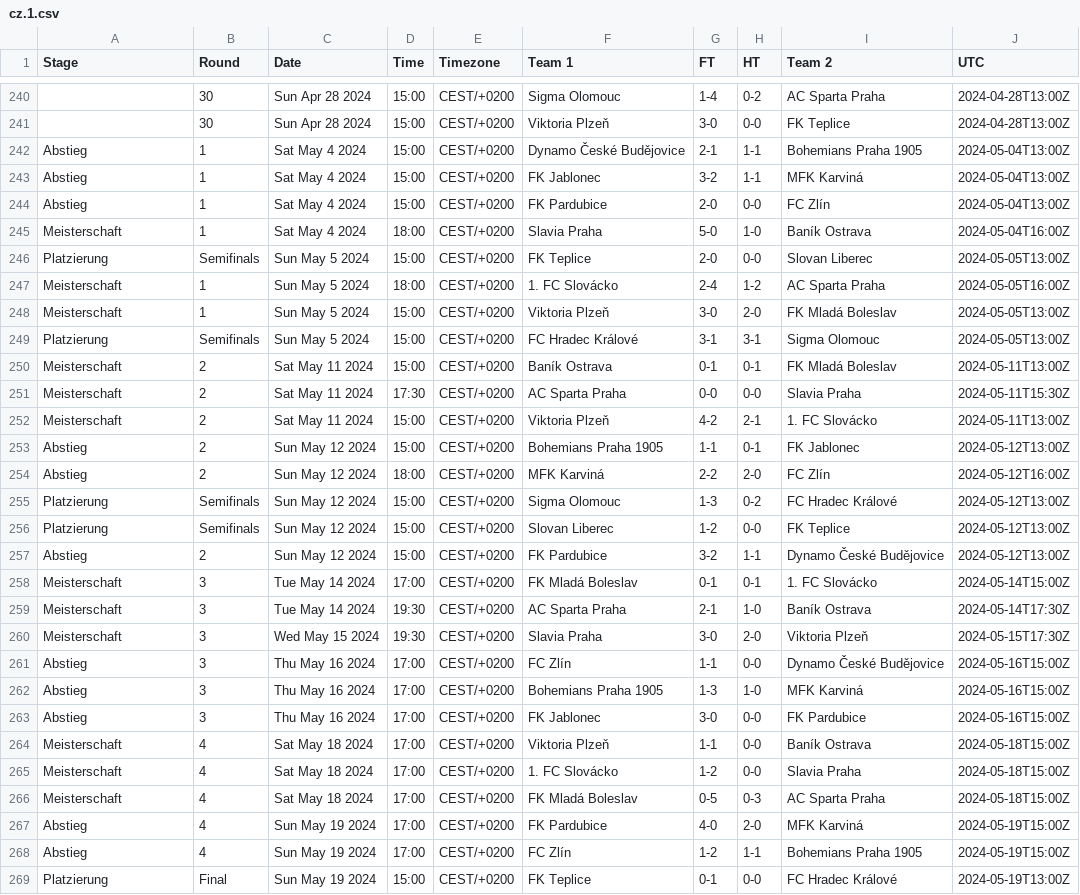
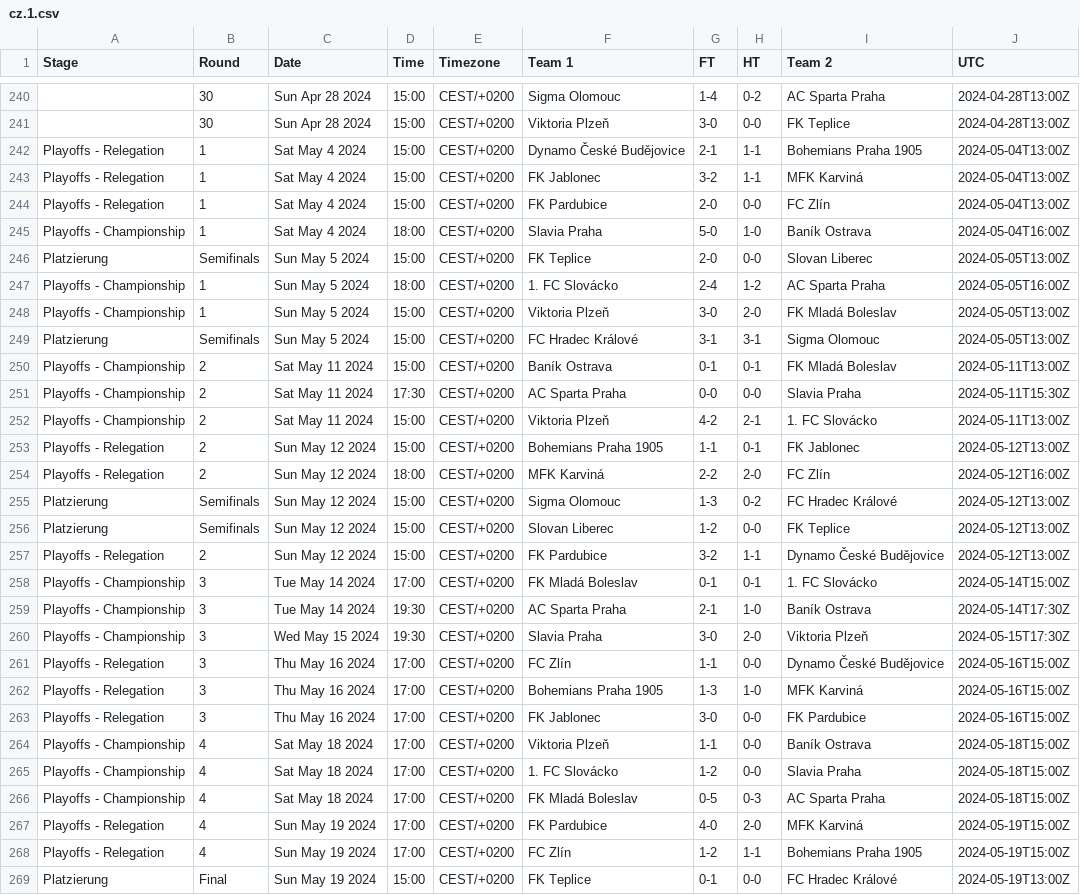
Before and after one commit to footballcsv/cache.wfb, a CSV file: 2023-24/cz.1.csv, drawn as a sheet; only a part is shown, gaps mark what is left out; the diff covers the shown part only.

```diff
--- a/2023-24/cz.1.csv
+++ b/2023-24/cz.1.csv
@@ -241,29 +241,29 @@ Stage,Round,Date,Time,Timezone,Team 1,FT,HT,Team 2,UTC
 ,30,Sun Apr 28 2024,15:00,CEST/+0200,Viktoria Plzeň,3-0,0-0,FK Teplice,2024-04-28T13:00Z
-Abstieg,1,Sat May 4 2024,15:00,CEST/+0200,Dynamo České Budějovice,2-1,1-1,Bohemians Praha 1905,2024-05-04T13:00Z
-Abstieg,1,Sat May 4 2024,15:00,CEST/+0200,FK Jablonec,3-2,1-1,MFK Karviná,2024-05-04T13:00Z
-Abstieg,1,Sat May 4 2024,15:00,CEST/+0200,FK Pardubice,2-0,0-0,FC Zlín,2024-05-04T13:00Z
-Meisterschaft,1,Sat May 4 2024,18:00,CEST/+0200,Slavia Praha,5-0,1-0,Baník Ostrava,2024-05-04T16:00Z
+Playoffs - Relegation,1,Sat May 4 2024,15:00,CEST/+0200,Dynamo České Budějovice,2-1,1-1,Bohemians Praha 1905,2024-05-04T13:00Z
+Playoffs - Relegation,1,Sat May 4 2024,15:00,CEST/+0200,FK Jablonec,3-2,1-1,MFK Karviná,2024-05-04T13:00Z
+Playoffs - Relegation,1,Sat May 4 2024,15:00,CEST/+0200,FK Pardubice,2-0,0-0,FC Zlín,2024-05-04T13:00Z
+Playoffs - Championship,1,Sat May 4 2024,18:00,CEST/+0200,Slavia Praha,5-0,1-0,Baník Ostrava,2024-05-04T16:00Z
 Platzierung,Semifinals,Sun May 5 2024,15:00,CEST/+0200,FK Teplice,2-0,0-0,Slovan Liberec,2024-05-05T13:00Z
-Meisterschaft,1,Sun May 5 2024,18:00,CEST/+0200,1. FC Slovácko,2-4,1-2,AC Sparta Praha,2024-05-05T16:00Z
-Meisterschaft,1,Sun May 5 2024,15:00,CEST/+0200,Viktoria Plzeň,3-0,2-0,FK Mladá Boleslav,2024-05-05T13:00Z
+Playoffs - Championship,1,Sun May 5 2024,18:00,CEST/+0200,1. FC Slovácko,2-4,1-2,AC Sparta Praha,2024-05-05T16:00Z
+Playoffs - Championship,1,Sun May 5 2024,15:00,CEST/+0200,Viktoria Plzeň,3-0,2-0,FK Mladá Boleslav,2024-05-05T13:00Z
 Platzierung,Semifinals,Sun May 5 2024,15:00,CEST/+0200,FC Hradec Králové,3-1,3-1,Sigma Olomouc,2024-05-05T13:00Z
-Meisterschaft,2,Sat May 11 2024,15:00,CEST/+0200,Baník Ostrava,0-1,0-1,FK Mladá Boleslav,2024-05-11T13:00Z
-Meisterschaft,2,Sat May 11 2024,17:30,CEST/+0200,AC Sparta Praha,0-0,0-0,Slavia Praha,2024-05-11T15:30Z
-Meisterschaft,2,Sat May 11 2024,15:00,CEST/+0200,Viktoria Plzeň,4-2,2-1,1. FC Slovácko,2024-05-11T13:00Z
-Abstieg,2,Sun May 12 2024,15:00,CEST/+0200,Bohemians Praha 1905,1-1,0-1,FK Jablonec,2024-05-12T13:00Z
-Abstieg,2,Sun May 12 2024,18:00,CEST/+0200,MFK Karviná,2-2,2-0,FC Zlín,2024-05-12T16:00Z
+Playoffs - Championship,2,Sat May 11 2024,15:00,CEST/+0200,Baník Ostrava,0-1,0-1,FK Mladá Boleslav,2024-05-11T13:00Z
+Playoffs - Championship,2,Sat May 11 2024,17:30,CEST/+0200,AC Sparta Praha,0-0,0-0,Slavia Praha,2024-05-11T15:30Z
+Playoffs - Championship,2,Sat May 11 2024,15:00,CEST/+0200,Viktoria Plzeň,4-2,2-1,1. FC Slovácko,2024-05-11T13:00Z
+Playoffs - Relegation,2,Sun May 12 2024,15:00,CEST/+0200,Bohemians Praha 1905,1-1,0-1,FK Jablonec,2024-05-12T13:00Z
+Playoffs - Relegation,2,Sun May 12 2024,18:00,CEST/+0200,MFK Karviná,2-2,2-0,FC Zlín,2024-05-12T16:00Z
 Platzierung,Semifinals,Sun May 12 2024,15:00,CEST/+0200,Sigma Olomouc,1-3,0-2,FC Hradec Králové,2024-05-12T13:00Z
 Platzierung,Semifinals,Sun May 12 2024,15:00,CEST/+0200,Slovan Liberec,1-2,0-0,FK Teplice,2024-05-12T13:00Z
-Abstieg,2,Sun May 12 2024,15:00,CEST/+0200,FK Pardubice,3-2,1-1,Dynamo České Budějovice,2024-05-12T13:00Z
-Meisterschaft,3,Tue May 14 2024,17:00,CEST/+0200,FK Mladá Boleslav,0-1,0-1,1. FC Slovácko,2024-05-14T15:00Z
-Meisterschaft,3,Tue May 14 2024,19:30,CEST/+0200,AC Sparta Praha,2-1,1-0,Baník Ostrava,2024-05-14T17:30Z
-Meisterschaft,3,Wed May 15 2024,19:30,CEST/+0200,Slavia Praha,3-0,2-0,Viktoria Plzeň,2024-05-15T17:30Z
-Abstieg,3,Thu May 16 2024,17:00,CEST/+0200,FC Zlín,1-1,0-0,Dynamo České Budějovice,2024-05-16T15:00Z
-Abstieg,3,Thu May 16 2024,17:00,CEST/+0200,Bohemians Praha 1905,1-3,1-0,MFK Karviná,2024-05-16T15:00Z
-Abstieg,3,Thu May 16 2024,17:00,CEST/+0200,FK Jablonec,3-0,0-0,FK Pardubice,2024-05-16T15:00Z
-Meisterschaft,4,Sat May 18 2024,17:00,CEST/+0200,Viktoria Plzeň,1-1,0-0,Baník Ostrava,2024-05-18T15:00Z
-Meisterschaft,4,Sat May 18 2024,17:00,CEST/+0200,1. FC Slovácko,1-2,0-0,Slavia Praha,2024-05-18T15:00Z
-Meisterschaft,4,Sat May 18 2024,17:00,CEST/+0200,FK Mladá Boleslav,0-5,0-3,AC Sparta Praha,2024-05-18T15:00Z
-Abstieg,4,Sun May 19 2024,17:00,CEST/+0200,FK Pardubice,4-0,2-0,MFK Karviná,2024-05-19T15:00Z
-Abstieg,4,Sun May 19 2024,17:00,CEST/+0200,FC Zlín,1-2,1-1,Bohemians Praha 1905,2024-05-19T15:00Z
+Playoffs - Relegation,2,Sun May 12 2024,15:00,CEST/+0200,FK Pardubice,3-2,1-1,Dynamo České Budějovice,2024-05-12T13:00Z
+Playoffs - Championship,3,Tue May 14 2024,17:00,CEST/+0200,FK Mladá Boleslav,0-1,0-1,1. FC Slovácko,2024-05-14T15:00Z
+Playoffs - Championship,3,Tue May 14 2024,19:30,CEST/+0200,AC Sparta Praha,2-1,1-0,Baník Ostrava,2024-05-14T17:30Z
+Playoffs - Championship,3,Wed May 15 2024,19:30,CEST/+0200,Slavia Praha,3-0,2-0,Viktoria Plzeň,2024-05-15T17:30Z
+Playoffs - Relegation,3,Thu May 16 2024,17:00,CEST/+0200,FC Zlín,1-1,0-0,Dynamo České Budějovice,2024-05-16T15:00Z
+Playoffs - Relegation,3,Thu May 16 2024,17:00,CEST/+0200,Bohemians Praha 1905,1-3,1-0,MFK Karviná,2024-05-16T15:00Z
+Playoffs - Relegation,3,Thu May 16 2024,17:00,CEST/+0200,FK Jablonec,3-0,0-0,FK Pardubice,2024-05-16T15:00Z
+Playoffs - Championship,4,Sat May 18 2024,17:00,CEST/+0200,Viktoria Plzeň,1-1,0-0,Baník Ostrava,2024-05-18T15:00Z
+Playoffs - Championship,4,Sat May 18 2024,17:00,CEST/+0200,1. FC Slovácko,1-2,0-0,Slavia Praha,2024-05-18T15:00Z
+Playoffs - Championship,4,Sat May 18 2024,17:00,CEST/+0200,FK Mladá Boleslav,0-5,0-3,AC Sparta Praha,2024-05-18T15:00Z
+Playoffs - Relegation,4,Sun May 19 2024,17:00,CEST/+0200,FK Pardubice,4-0,2-0,MFK Karviná,2024-05-19T15:00Z
+Playoffs - Relegation,4,Sun May 19 2024,17:00,CEST/+0200,FC Zlín,1-2,1-1,Bohemians Praha 1905,2024-05-19T15:00Z
 Platzierung,Final,Sun May 19 2024,15:00,CEST/+0200,FK Teplice,0-1,0-0,FC Hradec Králové,2024-05-19T13:00Z
```
Also changed, not shown: 7 edited cells elsewhere in this file, 2023-24/at.1.csv, 2024/br.1.csv, 2 other files.
